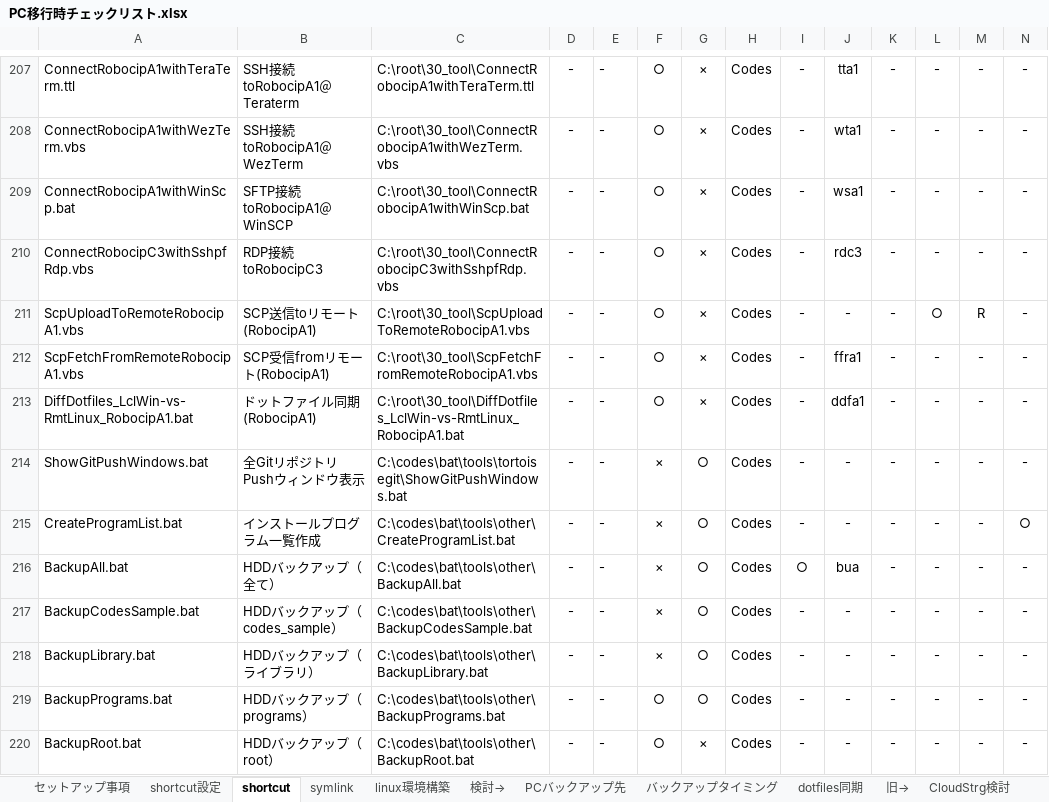
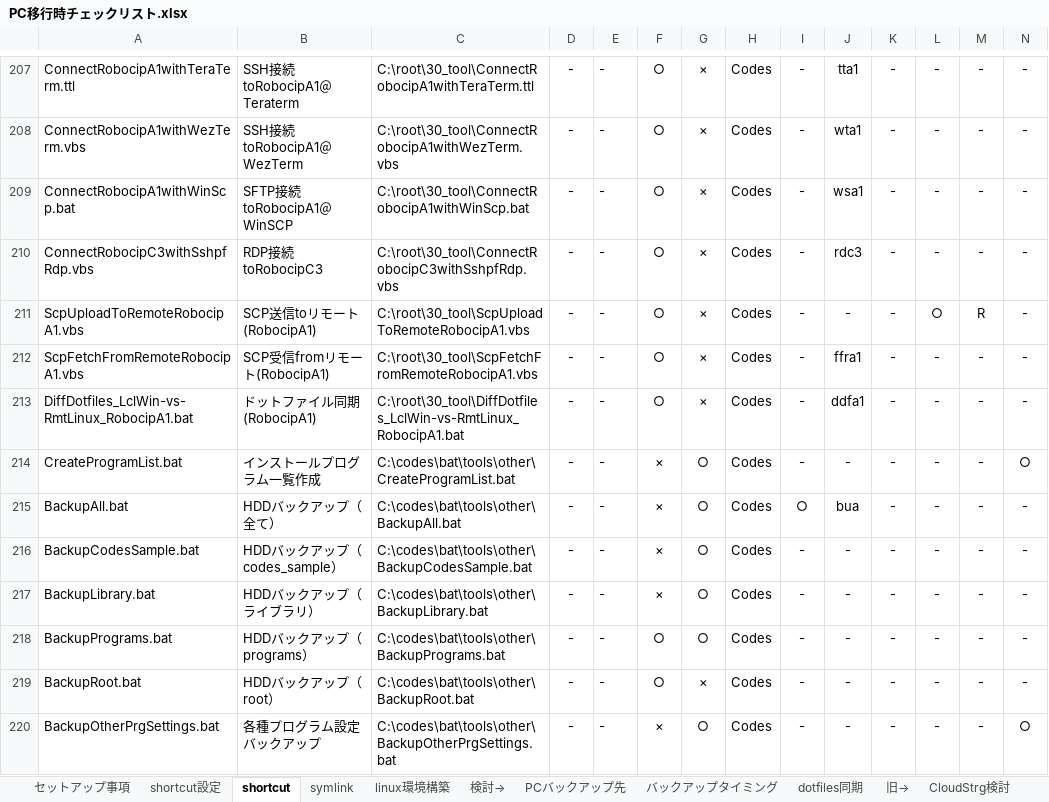
Before and after one commit to draemonash2/other, an Excel workbook: PC移行時チェックリスト.xlsx, sheet shortcut, drawn as a sheet; only a part is shown, gaps mark what is left out; the shorter side is filled out with more unchanged rows; values as stored, in another font and other column widths than the file's, no borders; rows hold the shown columns only; the diff names each change by its address in the sheet, - before the commit and + after, or states it on an @@ line.

Commit message:
mod

```diff
--- a/PC移行時チェックリスト.xlsx (sheet shortcut)
+++ b/PC移行時チェックリスト.xlsx (sheet shortcut)
-row 214: ShowGitPushWindows.bat | 全GitリポジトリPushウィンドウ表示 | C:\codes\bat\tools\tortoisegit\ShowGitPushWindows.bat | - | - | × | ○ | Codes | - | - | - | - | - | -
```
Also changed, not shown: hidden cells.
